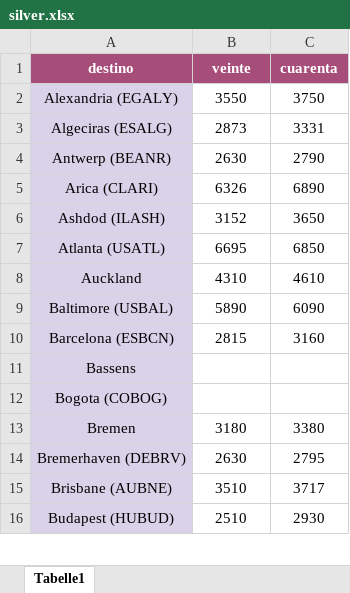
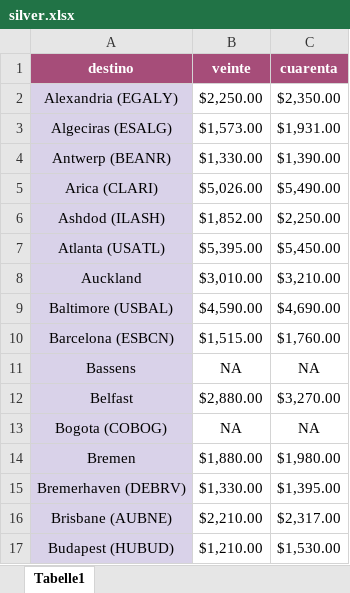
Before and after one commit to marajadesantelmo/liftvan_ypf, an Excel workbook: silver.xlsx, sheet Tabelle1, drawn as a sheet; only a part is shown; values as stored, in another font and other column widths than the file's, no borders; addresses are those after the commit; the diff covers the shown part only; the diff names each change by its address in the sheet, - before the commit and + after, or states it on an @@ line.

```diff
--- a/silver.xlsx (sheet Tabelle1)
+++ b/silver.xlsx (sheet Tabelle1)
-B2 (veinte): 3550
+B2 (veinte): $2,250.00
-C2 (cuarenta): 3750
+C2 (cuarenta): $2,350.00
-B3 (veinte): 2873
+B3 (veinte): $1,573.00
-C3 (cuarenta): 3331
+C3 (cuarenta): $1,931.00
-B4 (veinte): 2630
+B4 (veinte): $1,330.00
-C4 (cuarenta): 2790
+C4 (cuarenta): $1,390.00
-B5 (veinte): 6326
+B5 (veinte): $5,026.00
-C5 (cuarenta): 6890
+C5 (cuarenta): $5,490.00
-B6 (veinte): 3152
+B6 (veinte): $1,852.00
-C6 (cuarenta): 3650
+C6 (cuarenta): $2,250.00
-B7 (veinte): 6695
+B7 (veinte): $5,395.00
-C7 (cuarenta): 6850
+C7 (cuarenta): $5,450.00
-B8 (veinte): 4310
+B8 (veinte): $3,010.00
-C8 (cuarenta): 4610
+C8 (cuarenta): $3,210.00
-B9 (veinte): 5890
+B9 (veinte): $4,590.00
-C9 (cuarenta): 6090
+C9 (cuarenta): $4,690.00
-B10 (veinte): 2815
+B10 (veinte): $1,515.00
-C10 (cuarenta): 3160
+C10 (cuarenta): $1,760.00
-B11 (veinte): (empty)
+B11 (veinte): NA
-C11 (cuarenta): (empty)
+C11 (cuarenta): NA
+row 12: Belfast | $2,880.00 | $3,270.00
-B13 (veinte): (empty)
+B13 (veinte): NA
-C13 (cuarenta): (empty)
+C13 (cuarenta): NA
-B14 (veinte): 3180
+B14 (veinte): $1,880.00
-C14 (cuarenta): 3380
+C14 (cuarenta): $1,980.00
-B15 (veinte): 2630
+B15 (veinte): $1,330.00
-C15 (cuarenta): 2795
+C15 (cuarenta): $1,395.00
-B16 (veinte): 3510
+B16 (veinte): $2,210.00
-C16 (cuarenta): 3717
+C16 (cuarenta): $2,317.00
-B17 (veinte): 2510
+B17 (veinte): $1,210.00
-C17 (cuarenta): 2930
+C17 (cuarenta): $1,530.00
```
Also changed, not shown: 5 added rows and 208 edited cells elsewhere in this sheet, airesds.xlsx, fcl.xlsx, 21 other files.
